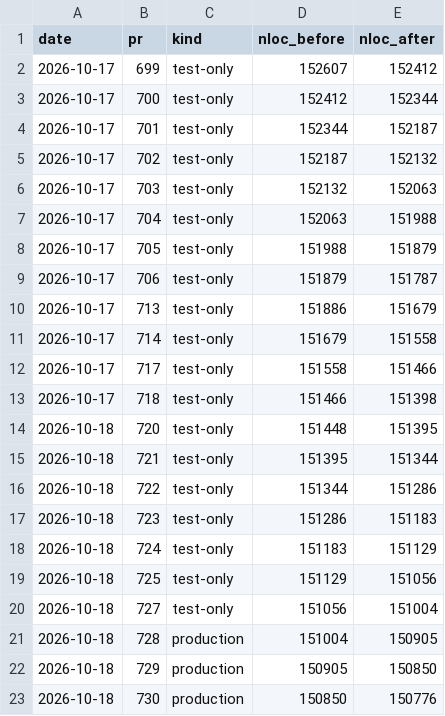
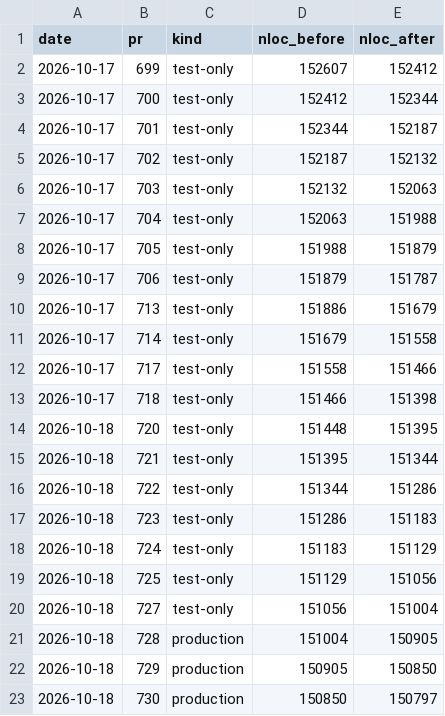
Before and after one commit to RcusStackwalker/FastECU, a CSV file: docs/reference/nloc-trend.csv, drawn as a sheet.

```diff
--- a/docs/reference/nloc-trend.csv
+++ b/docs/reference/nloc-trend.csv
@@ -22,2 +22,2 @@ date,pr,kind,nloc_before,nloc_after
 2026-10-18,729,production,150905,150850
-2026-10-18,730,production,150850,150776
+2026-10-18,730,production,150850,150797
```
Also changed, not shown: 6 other files.
